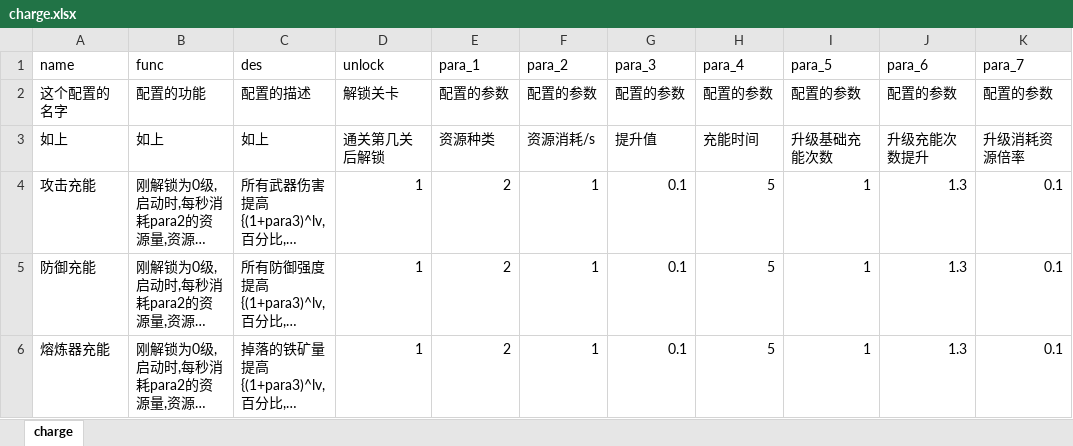
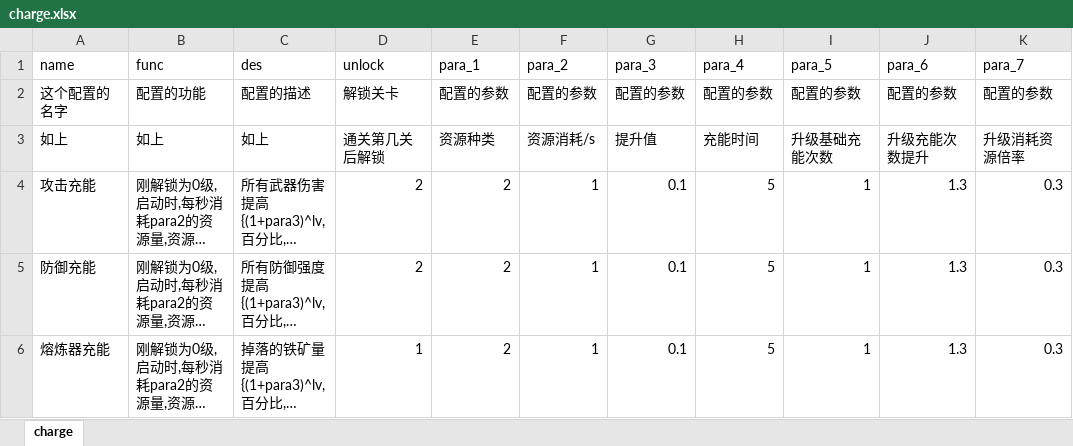
Before and after one commit to rlmclmc2-boop/space_idle, an Excel workbook: space-battleship/config_excel/charge.xlsx, sheet charge, drawn as a sheet; long unchanged cells end in …; values as stored, in another font and other column widths than the file's, no borders; the diff names each change by its address in the sheet, - before the commit and + after, or states it on an @@ line.

```diff
--- a/space-battleship/config_excel/charge.xlsx (sheet charge)
+++ b/space-battleship/config_excel/charge.xlsx (sheet charge)
-D4:D5 (unlock): 1
+D4:D5 (unlock): 2
-K4:K6 (para_7): 0.1
+K4:K6 (para_7): 0.3
```
Also changed, not shown: space-battleship/config_excel/config.xlsx, space-battleship/config_excel/equipment.xlsx, 34 other files.
